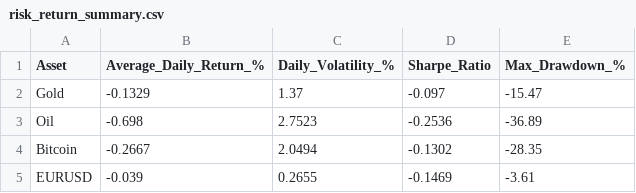
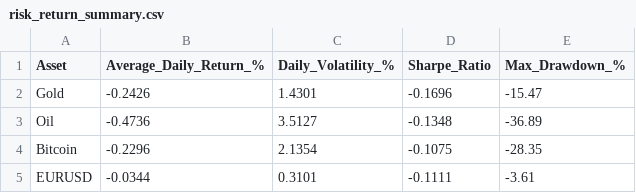
Before and after one commit to krish417118/commodity_2, a CSV file: analysis/outputs/risk_return_summary.csv, drawn as a sheet.

```diff
--- a/analysis/outputs/risk_return_summary.csv
+++ b/analysis/outputs/risk_return_summary.csv
@@ -1,5 +1,5 @@
 Asset,Average_Daily_Return_%,Daily_Volatility_%,Sharpe_Ratio,Max_Drawdown_%
-Gold,-0.1329,1.37,-0.097,-15.47
-Oil,-0.698,2.7523,-0.2536,-36.89
-Bitcoin,-0.2667,2.0494,-0.1302,-28.35
-EURUSD,-0.039,0.2655,-0.1469,-3.61
+Gold,-0.2426,1.4301,-0.1696,-15.47
+Oil,-0.4736,3.5127,-0.1348,-36.89
+Bitcoin,-0.2296,2.1354,-0.1075,-28.35
+EURUSD,-0.0344,0.3101,-0.1111,-3.61
```
Also changed, not shown: analysis/outputs/daily_returns.csv, analysis/outputs/returns_matrix.csv, 10 other files.
